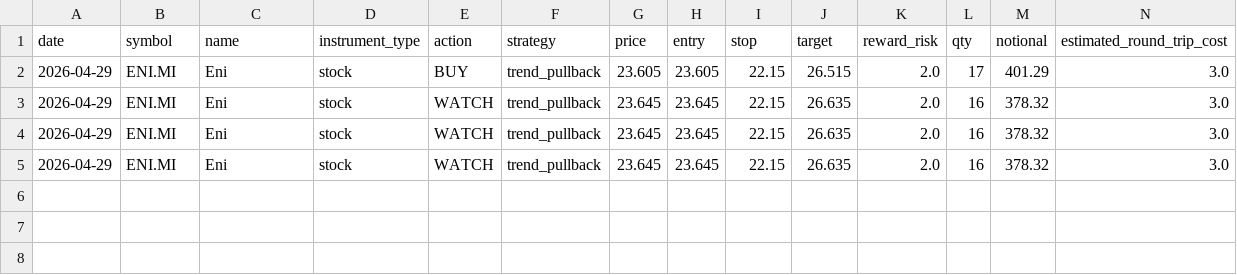
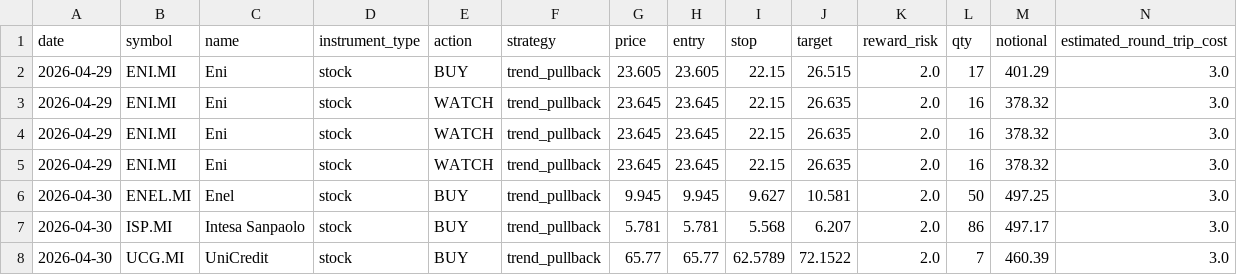
Before and after one commit to angelolosito/directa-telegram-lab, a CSV file: data/signals_log.csv, drawn as a sheet; only a part is shown; rows hold the shown columns only; the diff names each change by its address in the sheet, - before the commit and + after, or states it on an @@ line.

```diff
--- a/data/signals_log.csv
+++ b/data/signals_log.csv
+row 6: 2026-04-30 | ENEL.MI | Enel | stock | BUY | trend_pullback | 9.945 | 9.945 | 9.627 | 10.581 | 2.0 | 50 | 497.25 | 3.0
+row 7: 2026-04-30 | ISP.MI | Intesa Sanpaolo | stock | BUY | trend_pullback | 5.781 | 5.781 | 5.568 | 6.207 | 2.0 | 86 | 497.17 | 3.0
+row 8: 2026-04-30 | UCG.MI | UniCredit | stock | BUY | trend_pullback | 65.77 | 65.77 | 62.5789 | 72.1522 | 2.0 | 7 | 460.39 | 3.0
```
Also changed, not shown: 2 other files.
